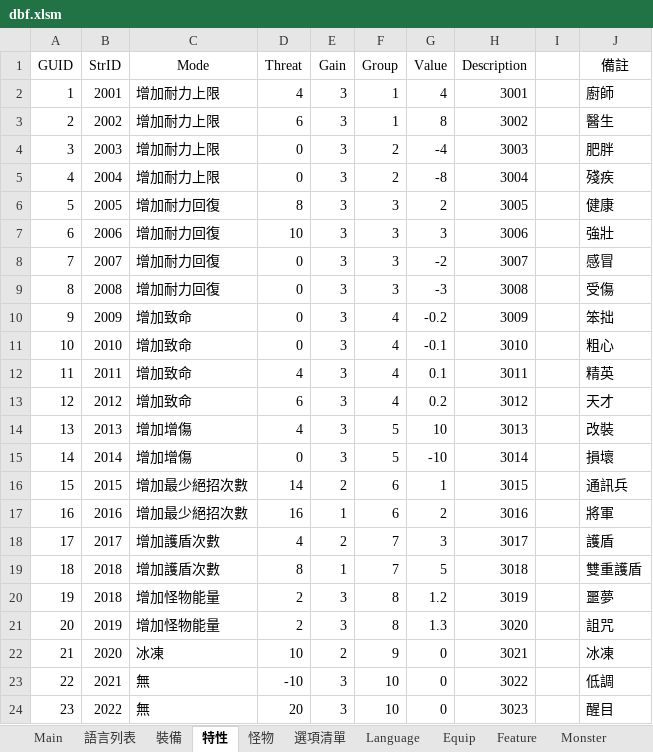
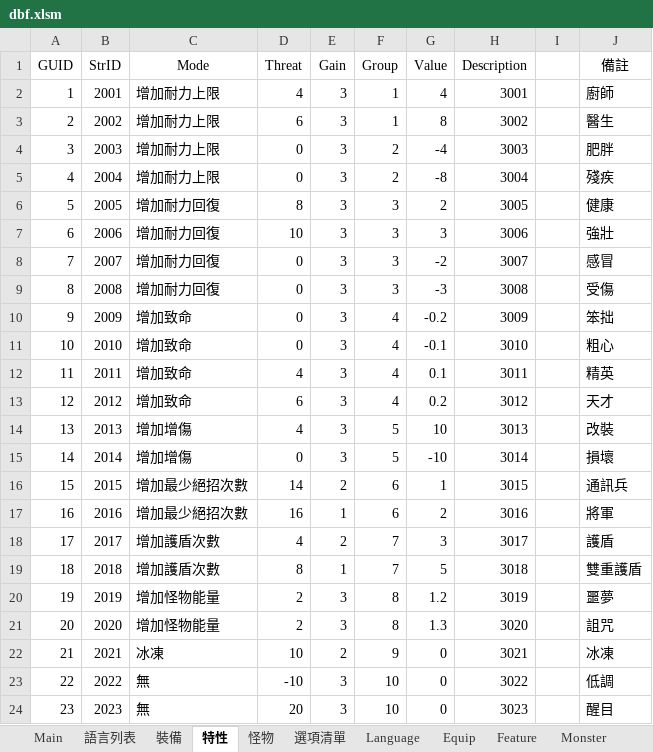
Before and after one commit to yinweli/project_acg, an Excel workbook: Doc/dbf.xlsm, sheet 特性, drawn as a sheet; values as stored, in another font and other column widths than the file's, no borders; table styles not drawn; the diff names each change by its address in the sheet, - before the commit and + after, or states it on an @@ line.

```diff
--- a/Doc/dbf.xlsm (sheet 特性)
+++ b/Doc/dbf.xlsm (sheet 特性)
-B20 (StrID): 2018
+B20 (StrID): 2019
-B21 (StrID): 2019
+B21 (StrID): 2020
-B22 (StrID): 2020
+B22 (StrID): 2021
-B23 (StrID): 2021
+B23 (StrID): 2022
-B24 (StrID): 2022
+B24 (StrID): 2023
```
Also changed, not shown: sheet Feature, 1 other file.
